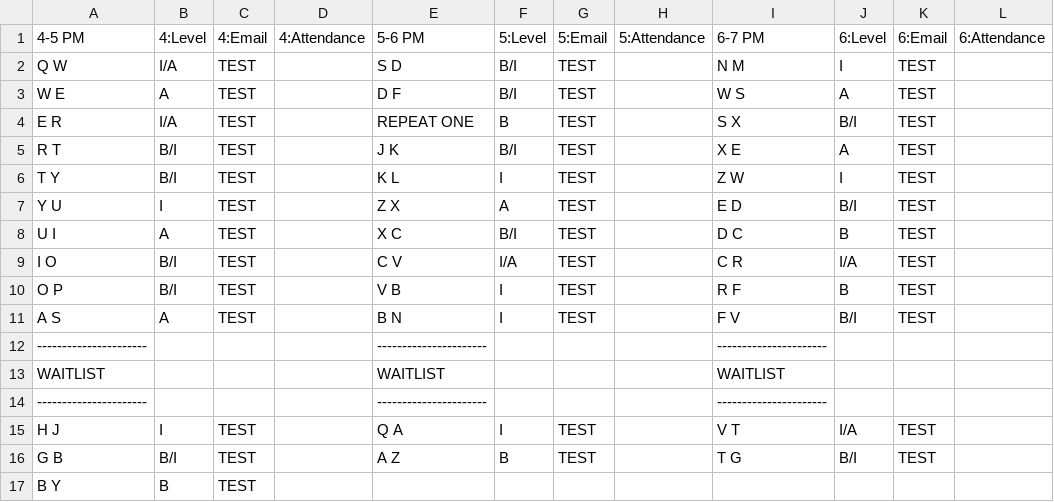
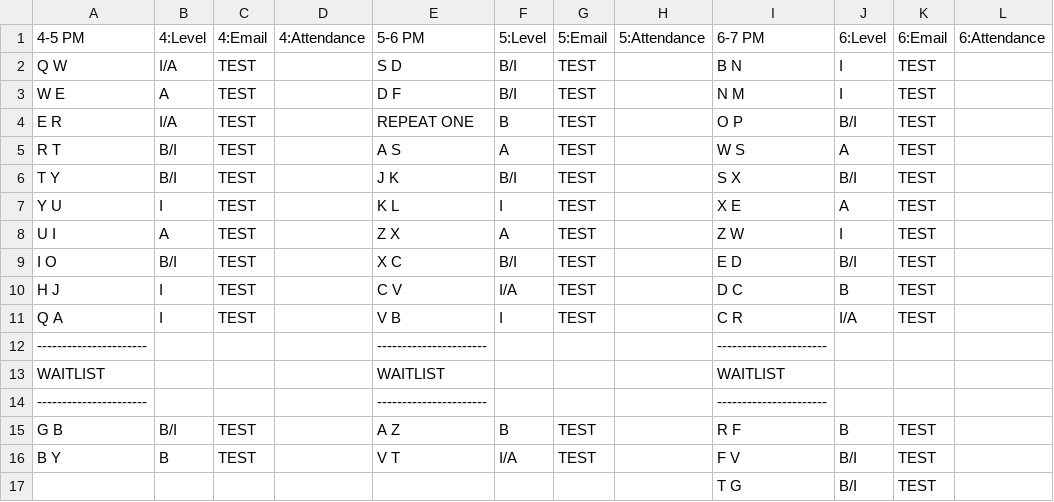
Before and after one commit to ttran428/calttc_pipeline, a CSV file: outputs/nt_test_result.csv, drawn as a sheet.

```diff
--- a/outputs/nt_test_result.csv
+++ b/outputs/nt_test_result.csv
@@ -1,12 +1,12 @@
 4-5 PM,4:Level,4:Email,4:Attendance,5-6 PM,5:Level,5:Email,5:Attendance,6-7 PM,6:Level,6:Email,6:Attendance
-Q W,I/A,TEST,,S D,B/I,TEST,,N M,I,TEST,
-W E ,A,TEST,,D F,B/I,TEST,,W S,A,TEST,
-E R,I/A,TEST,,REPEAT ONE,B,TEST,,S X,B/I,TEST,
-R T,B/I,TEST,,J K,B/I,TEST,,X E,A,TEST,
-T Y,B/I,TEST,,K L,I,TEST,,Z W,I,TEST,
-Y U,I,TEST,,Z X,A,TEST,,E D,B/I,TEST,
-U I,A,TEST,,X C,B/I,TEST,,D C,B,TEST,
-I O,B/I,TEST,,C V,I/A,TEST,,C R,I/A,TEST,
-O P,B/I,TEST,,V B,I,TEST,,R F,B,TEST,
-A S,A,TEST,,B N,I,TEST,,F V,B/I,TEST,
+Q W,I/A,TEST,,S D,B/I,TEST,,B N,I,TEST,
+W E ,A,TEST,,D F,B/I,TEST,,N M,I,TEST,
+E R,I/A,TEST,,REPEAT ONE,B,TEST,,O P,B/I,TEST,
+R T,B/I,TEST,,A S,A,TEST,,W S,A,TEST,
+T Y,B/I,TEST,,J K,B/I,TEST,,S X,B/I,TEST,
+Y U,I,TEST,,K L,I,TEST,,X E,A,TEST,
+U I,A,TEST,,Z X,A,TEST,,Z W,I,TEST,
+I O,B/I,TEST,,X C,B/I,TEST,,E D,B/I,TEST,
+H J,I,TEST,,C V,I/A,TEST,,D C,B,TEST,
+Q A,I,TEST,,V B,I,TEST,,C R,I/A,TEST,
 ----------------------,,,,----------------------,,,,----------------------,,,
@@ -14,4 +14,4 @@ WAITLIST,,,,WAITLIST,,,,WAITLIST,,,
 ----------------------,,,,----------------------,,,,----------------------,,,
-H J,I,TEST,,Q A,I,TEST,,V T,I/A,TEST,
-G B,B/I,TEST,,A Z,B,TEST,,T G,B/I,TEST,
-B Y,B,TEST,,,,,,,,,
+G B,B/I,TEST,,A Z,B,TEST,,R F,B,TEST,
+B Y,B,TEST,,V T,I/A,TEST,,F V,B/I,TEST,
+,,,,,,,,T G,B/I,TEST,
```
Also changed, not shown: 3 other files.
